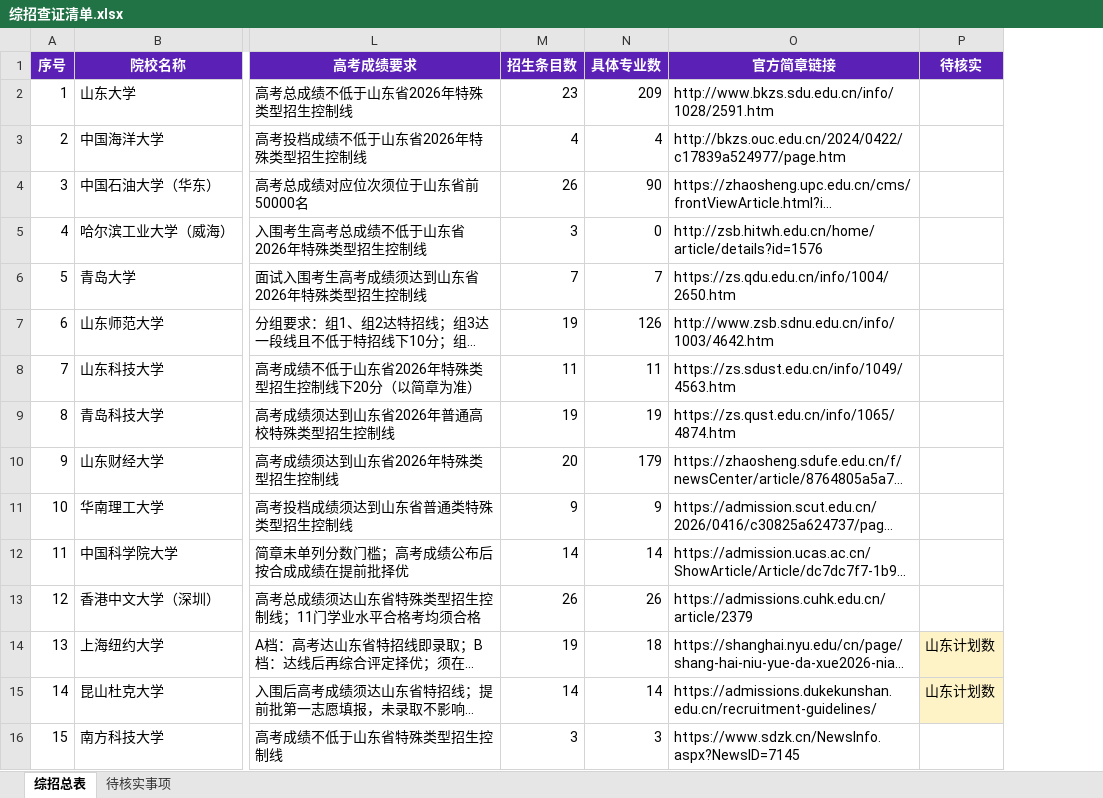
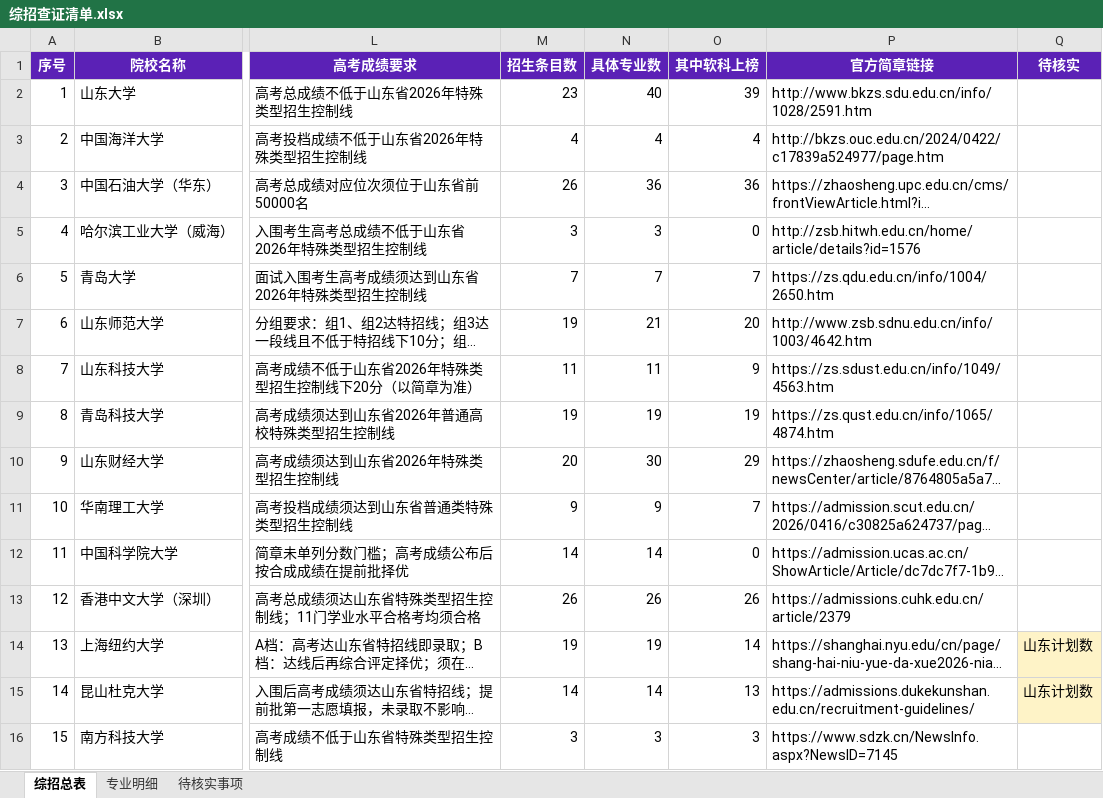
Before and after one commit to 300g-BoHeYou/shandong-gaokao-2026, an Excel workbook: 综招查证清单.xlsx, sheet 综招总表, drawn as a sheet; only a part is shown, gaps mark what is left out; long unchanged cells end in …; values as stored, in another font and other column widths than the file's, no borders; the diff names each change by its address in the sheet, - before the commit and + after, or states it on an @@ line.

```diff
--- a/综招查证清单.xlsx (sheet 综招总表)
+++ b/综招查证清单.xlsx (sheet 综招总表)
+sheet tab: 专业明细
+column O (其中软科上榜), rows 2-16: 39 | 4 | 36 | 0 | 7 | 20 | 9 | 19 | 29 | 7 | 0 | 26 | 14 | 13 | 3
-N2 (具体专业数): 209
+N2 (具体专业数): 40
-N4 (具体专业数): 90
+N4 (具体专业数): 36
-N5 (具体专业数): 0
+N5 (具体专业数): 3
-N7 (具体专业数): 126
+N7 (具体专业数): 21
-N10 (具体专业数): 179
+N10 (具体专业数): 30
-N14 (具体专业数): 18
+N14 (具体专业数): 19
```
Also changed, not shown: 5 other files.
